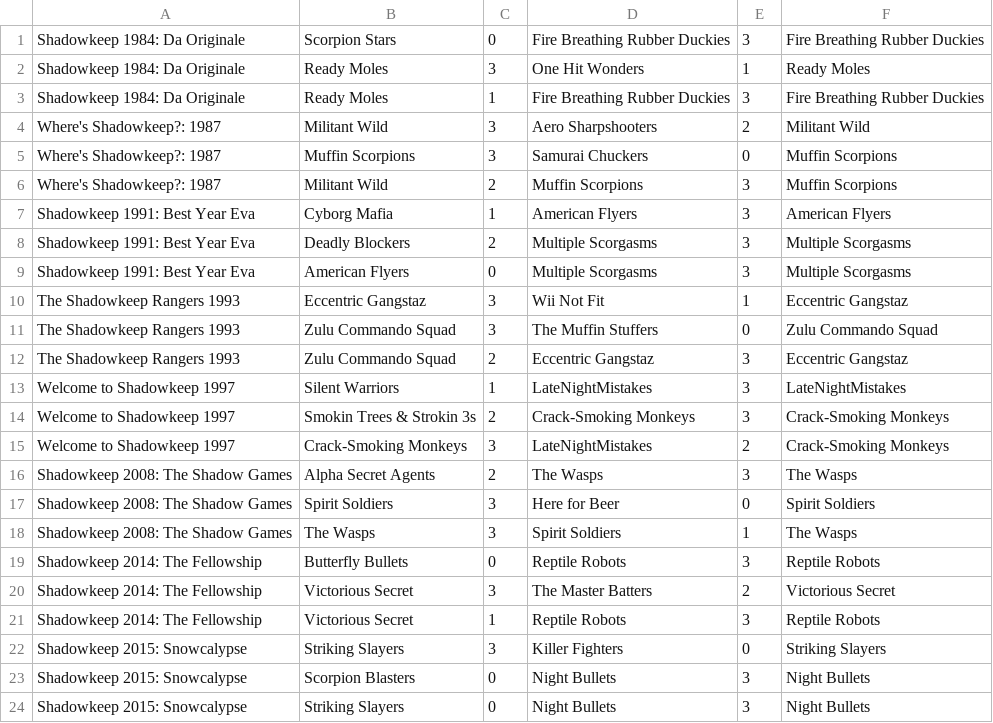
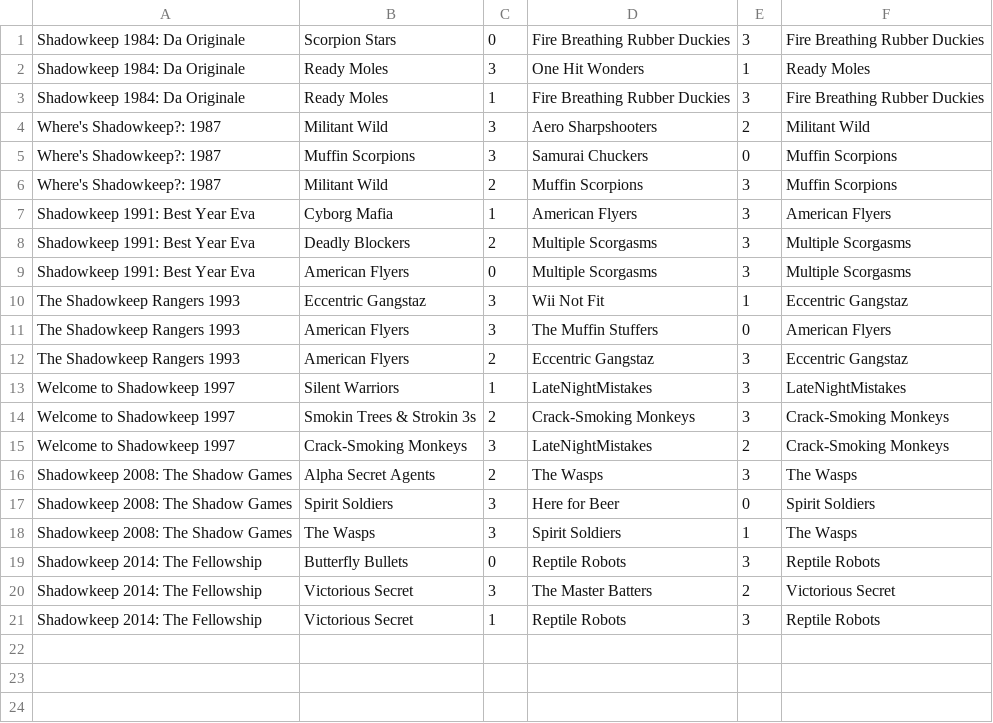
Before and after one commit to laneystrange/comp4115-pa2, a CSV file: matches.csv, drawn as a sheet.

```diff
--- a/matches.csv
+++ b/matches.csv
@@ -10,4 +10,4 @@ Shadowkeep 1991: Best Year Eva,American Flyers,0,Multiple Scorgasms,3,Multiple S
 The Shadowkeep Rangers 1993,Eccentric Gangstaz,3,Wii Not Fit,1,Eccentric Gangstaz
-The Shadowkeep Rangers 1993,Zulu Commando Squad,3,The Muffin Stuffers,0,Zulu Commando Squad
-The Shadowkeep Rangers 1993,Zulu Commando Squad,2,Eccentric Gangstaz,3,Eccentric Gangstaz
+The Shadowkeep Rangers 1993,American Flyers,3,The Muffin Stuffers,0,American Flyers
+The Shadowkeep Rangers 1993,American Flyers,2,Eccentric Gangstaz,3,Eccentric Gangstaz
 Welcome to Shadowkeep 1997,Silent Warriors,1,LateNightMistakes,3,LateNightMistakes
@@ -21,4 +21 @@ Shadowkeep 2014: The Fellowship,Victorious Secret,3,The Master Batters,2,Victori
 Shadowkeep 2014: The Fellowship,Victorious Secret,1,Reptile Robots,3,Reptile Robots
-Shadowkeep 2015: Snowcalypse,Striking Slayers,3,Killer Fighters,0,Striking Slayers
-Shadowkeep 2015: Snowcalypse,Scorpion Blasters,0,Night Bullets,3,Night Bullets
-Shadowkeep 2015: Snowcalypse,Striking Slayers,0,Night Bullets,3,Night Bullets
```
Also changed, not shown: teams.csv, tournaments.csv, 1 other file.
